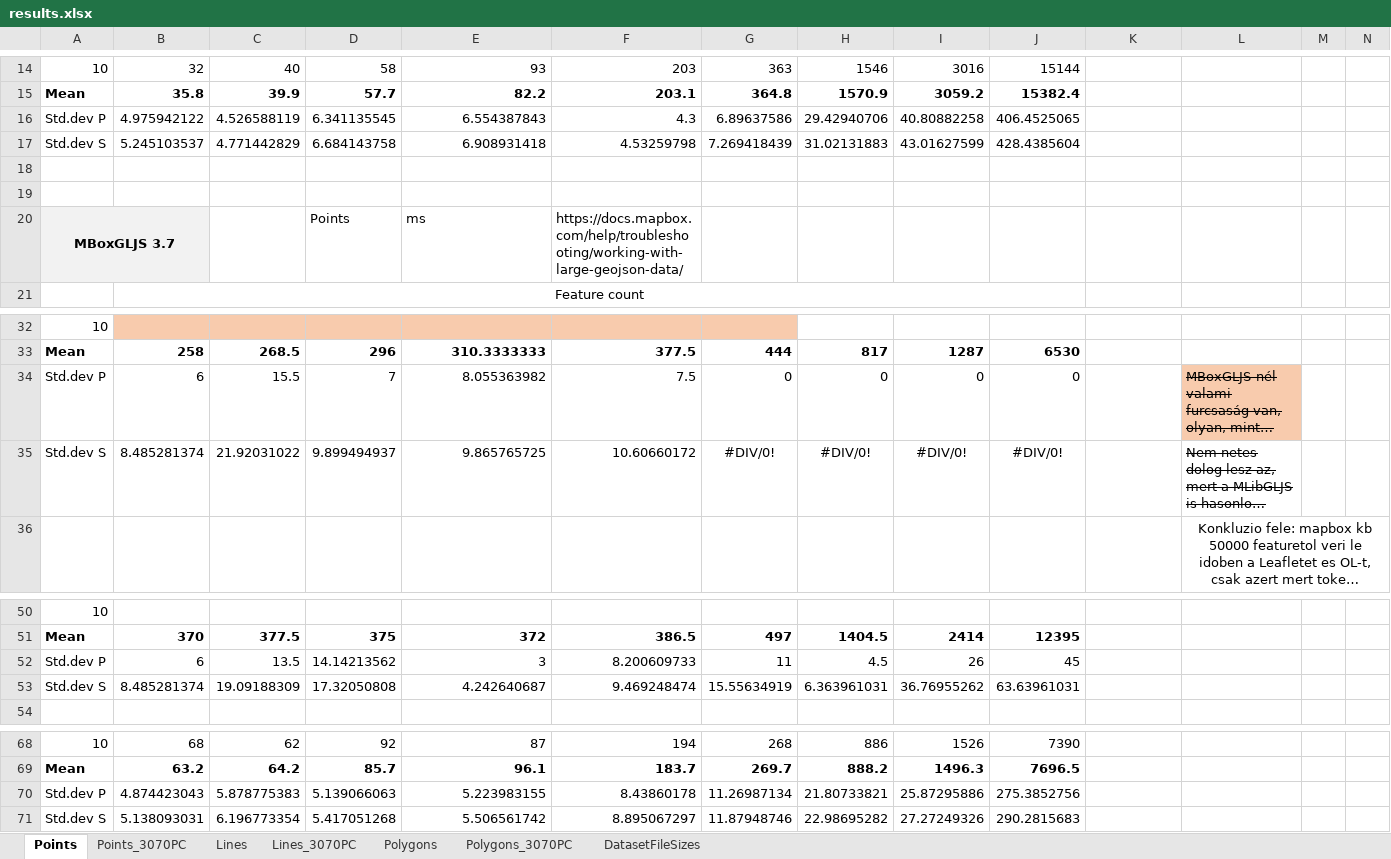
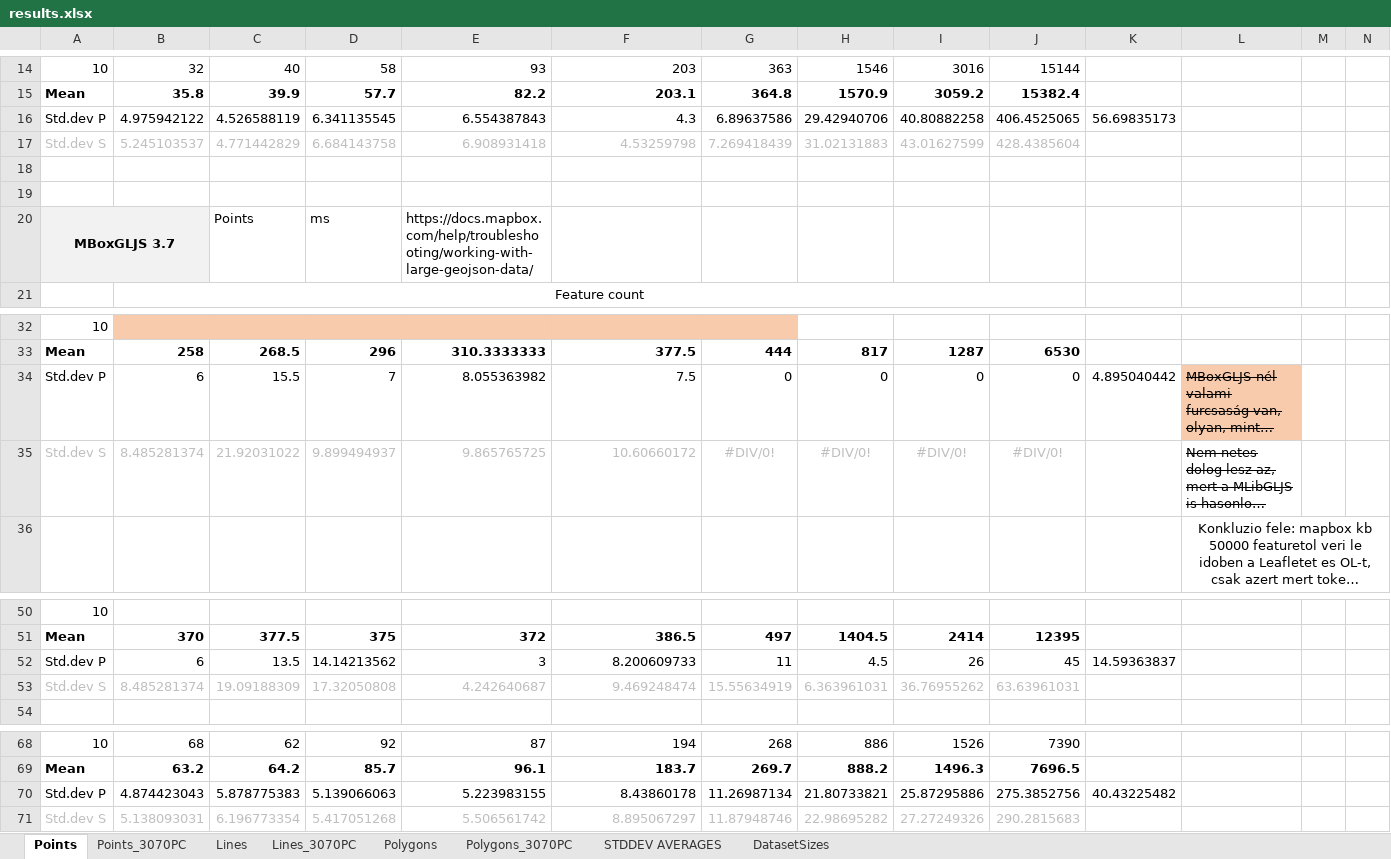
Before and after one commit to balladaniel/webmaplibs_performance, an Excel workbook: results.xlsx, sheet Points, drawn as a sheet; only a part is shown, gaps mark what is left out; long unchanged cells end in …; values as stored, in another font and other column widths than the file's, no borders; charts and pictures not drawn; removed rows and columns are numbered as before the commit, all else as after; rows hold the shown columns only; the diff names each change by its address in the sheet, - before the commit and + after, or states it on an @@ line.

```diff
--- a/results.xlsx (sheet Points)
+++ b/results.xlsx (sheet Points)
-sheet tab: DatasetFileSizes
+sheet tab: DatasetSizes
+sheet tab: STDDEV AVERAGES
-K16: (empty)
+K16: 56.69835173
-A17:J17 text colour: black
+A17:J17 text colour: #BFBFBF
-row 20: MBoxGLJS 3.7 |  |  | Points | ms | https://docs.mapbox.com/help/troubleshooting/working-with-large-geojson-data/
+row 20: MBoxGLJS 3.7 |  | Points | ms | https://docs.mapbox.com/help/troubleshooting/working-with-large-geojson-data/
-K34: (empty)
+K34: 4.895040442
-A35:J35 text colour: black
+A35:J35 text colour: #BFBFBF
-K52: (empty)
+K52: 14.59363837
-A53:J53 text colour: black
+A53:J53 text colour: #BFBFBF
-K70: (empty)
+K70: 40.43225482
-A71:J71 text colour: black
+A71:J71 text colour: #BFBFBF
```
Also changed, not shown: sheet Points_3070PC, sheet Lines_3070PC, sheet Polygons_3070PC, sheet Lines, sheet Polygons, charts or pictures.
